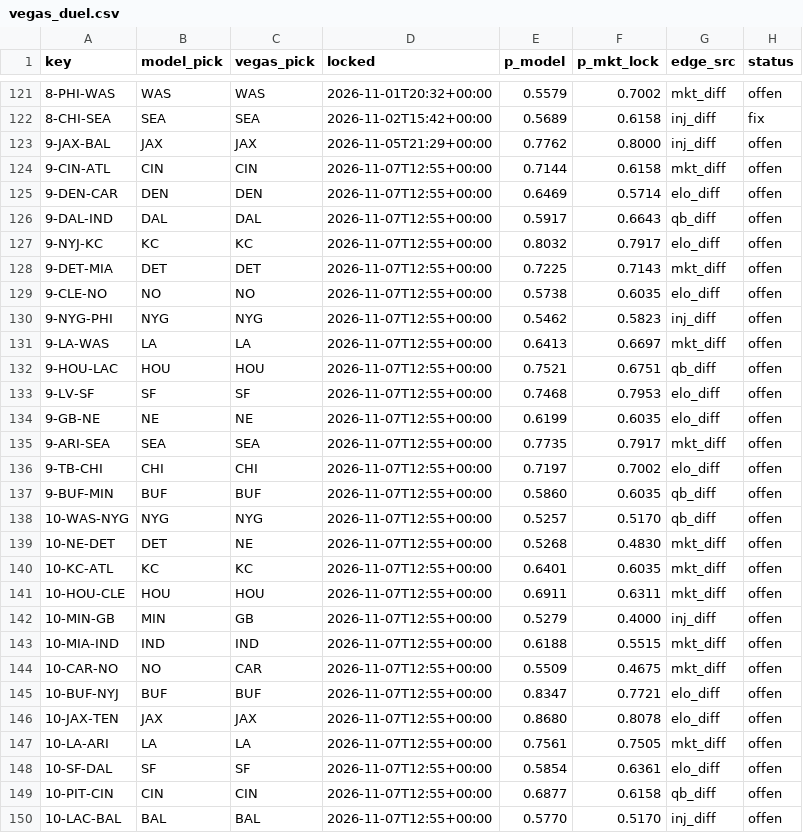
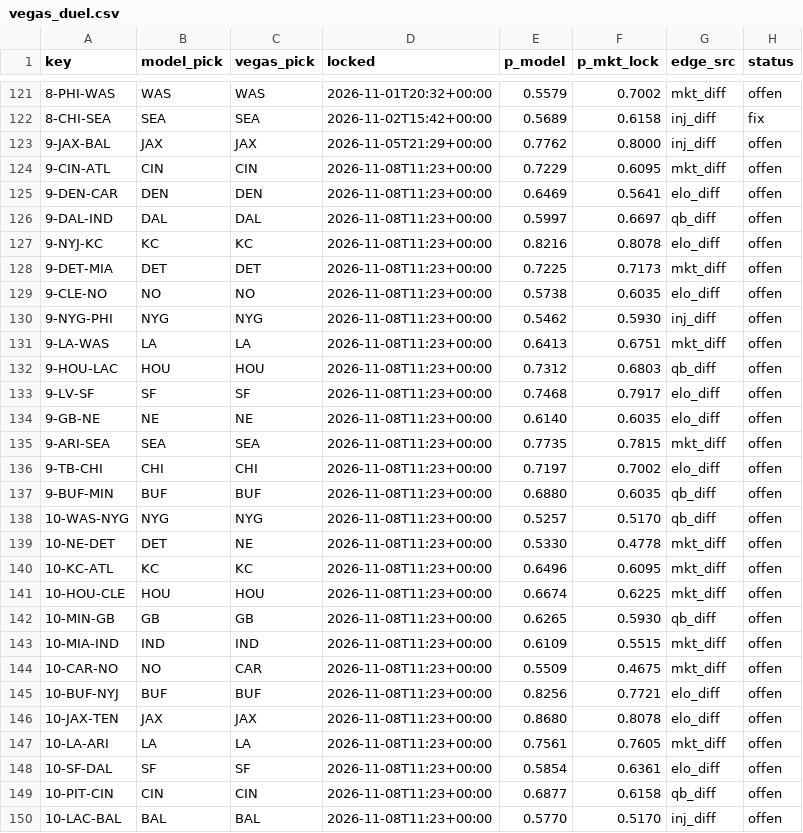
Before and after one commit to Cako18/gridiron-data, a CSV file: data/vegas_duel.csv, drawn as a sheet; only a part is shown, gaps mark what is left out.

```diff
--- a/data/vegas_duel.csv
+++ b/data/vegas_duel.csv
@@ -123,28 +123,28 @@ key,model_pick,vegas_pick,locked,p_model,p_mkt_lock,edge_src,status
 9-JAX-BAL,JAX,JAX,2026-11-05T21:29+00:00,0.7762,0.8000,inj_diff,offen
-9-CIN-ATL,CIN,CIN,2026-11-07T12:55+00:00,0.7144,0.6158,mkt_diff,offen
-9-DEN-CAR,DEN,DEN,2026-11-07T12:55+00:00,0.6469,0.5714,elo_diff,offen
-9-DAL-IND,DAL,DAL,2026-11-07T12:55+00:00,0.5917,0.6643,qb_diff,offen
-9-NYJ-KC,KC,KC,2026-11-07T12:55+00:00,0.8032,0.7917,elo_diff,offen
-9-DET-MIA,DET,DET,2026-11-07T12:55+00:00,0.7225,0.7143,mkt_diff,offen
-9-CLE-NO,NO,NO,2026-11-07T12:55+00:00,0.5738,0.6035,elo_diff,offen
-9-NYG-PHI,NYG,NYG,2026-11-07T12:55+00:00,0.5462,0.5823,inj_diff,offen
-9-LA-WAS,LA,LA,2026-11-07T12:55+00:00,0.6413,0.6697,mkt_diff,offen
-9-HOU-LAC,HOU,HOU,2026-11-07T12:55+00:00,0.7521,0.6751,qb_diff,offen
-9-LV-SF,SF,SF,2026-11-07T12:55+00:00,0.7468,0.7953,elo_diff,offen
-9-GB-NE,NE,NE,2026-11-07T12:55+00:00,0.6199,0.6035,elo_diff,offen
-9-ARI-SEA,SEA,SEA,2026-11-07T12:55+00:00,0.7735,0.7917,mkt_diff,offen
-9-TB-CHI,CHI,CHI,2026-11-07T12:55+00:00,0.7197,0.7002,elo_diff,offen
-9-BUF-MIN,BUF,BUF,2026-11-07T12:55+00:00,0.5860,0.6035,qb_diff,offen
-10-WAS-NYG,NYG,NYG,2026-11-07T12:55+00:00,0.5257,0.5170,qb_diff,offen
-10-NE-DET,DET,NE,2026-11-07T12:55+00:00,0.5268,0.4830,mkt_diff,offen
-10-KC-ATL,KC,KC,2026-11-07T12:55+00:00,0.6401,0.6035,mkt_diff,offen
-10-HOU-CLE,HOU,HOU,2026-11-07T12:55+00:00,0.6911,0.6311,mkt_diff,offen
-10-MIN-GB,MIN,GB,2026-11-07T12:55+00:00,0.5279,0.4000,inj_diff,offen
-10-MIA-IND,IND,IND,2026-11-07T12:55+00:00,0.6188,0.5515,mkt_diff,offen
-10-CAR-NO,NO,CAR,2026-11-07T12:55+00:00,0.5509,0.4675,mkt_diff,offen
-10-BUF-NYJ,BUF,BUF,2026-11-07T12:55+00:00,0.8347,0.7721,elo_diff,offen
-10-JAX-TEN,JAX,JAX,2026-11-07T12:55+00:00,0.8680,0.8078,elo_diff,offen
-10-LA-ARI,LA,LA,2026-11-07T12:55+00:00,0.7561,0.7505,mkt_diff,offen
-10-SF-DAL,SF,SF,2026-11-07T12:55+00:00,0.5854,0.6361,elo_diff,offen
-10-PIT-CIN,CIN,CIN,2026-11-07T12:55+00:00,0.6877,0.6158,qb_diff,offen
-10-LAC-BAL,BAL,BAL,2026-11-07T12:55+00:00,0.5770,0.5170,inj_diff,offen
+9-CIN-ATL,CIN,CIN,2026-11-08T11:23+00:00,0.7229,0.6095,mkt_diff,offen
+9-DEN-CAR,DEN,DEN,2026-11-08T11:23+00:00,0.6469,0.5641,elo_diff,offen
+9-DAL-IND,DAL,DAL,2026-11-08T11:23+00:00,0.5997,0.6697,qb_diff,offen
+9-NYJ-KC,KC,KC,2026-11-08T11:23+00:00,0.8216,0.8078,elo_diff,offen
+9-DET-MIA,DET,DET,2026-11-08T11:23+00:00,0.7225,0.7173,mkt_diff,offen
+9-CLE-NO,NO,NO,2026-11-08T11:23+00:00,0.5738,0.6035,elo_diff,offen
+9-NYG-PHI,NYG,NYG,2026-11-08T11:23+00:00,0.5462,0.5930,inj_diff,offen
+9-LA-WAS,LA,LA,2026-11-08T11:23+00:00,0.6413,0.6751,mkt_diff,offen
+9-HOU-LAC,HOU,HOU,2026-11-08T11:23+00:00,0.7312,0.6803,qb_diff,offen
+9-LV-SF,SF,SF,2026-11-08T11:23+00:00,0.7468,0.7917,elo_diff,offen
+9-GB-NE,NE,NE,2026-11-08T11:23+00:00,0.6140,0.6035,elo_diff,offen
+9-ARI-SEA,SEA,SEA,2026-11-08T11:23+00:00,0.7735,0.7815,mkt_diff,offen
+9-TB-CHI,CHI,CHI,2026-11-08T11:23+00:00,0.7197,0.7002,elo_diff,offen
+9-BUF-MIN,BUF,BUF,2026-11-08T11:23+00:00,0.6880,0.6035,qb_diff,offen
+10-WAS-NYG,NYG,NYG,2026-11-08T11:23+00:00,0.5257,0.5170,qb_diff,offen
+10-NE-DET,DET,NE,2026-11-08T11:23+00:00,0.5330,0.4778,mkt_diff,offen
+10-KC-ATL,KC,KC,2026-11-08T11:23+00:00,0.6496,0.6095,mkt_diff,offen
+10-HOU-CLE,HOU,HOU,2026-11-08T11:23+00:00,0.6674,0.6225,mkt_diff,offen
+10-MIN-GB,GB,GB,2026-11-08T11:23+00:00,0.6265,0.5930,qb_diff,offen
+10-MIA-IND,IND,IND,2026-11-08T11:23+00:00,0.6109,0.5515,mkt_diff,offen
+10-CAR-NO,NO,CAR,2026-11-08T11:23+00:00,0.5509,0.4675,mkt_diff,offen
+10-BUF-NYJ,BUF,BUF,2026-11-08T11:23+00:00,0.8256,0.7721,elo_diff,offen
+10-JAX-TEN,JAX,JAX,2026-11-08T11:23+00:00,0.8680,0.8078,elo_diff,offen
+10-LA-ARI,LA,LA,2026-11-08T11:23+00:00,0.7561,0.7605,mkt_diff,offen
+10-SF-DAL,SF,SF,2026-11-08T11:23+00:00,0.5854,0.6361,elo_diff,offen
+10-PIT-CIN,CIN,CIN,2026-11-08T11:23+00:00,0.6877,0.6158,qb_diff,offen
+10-LAC-BAL,BAL,BAL,2026-11-08T11:23+00:00,0.5770,0.5170,inj_diff,offen
```
Also changed, not shown: data/elo_history.csv, data/ki_bewegung.csv, 5 other files.
